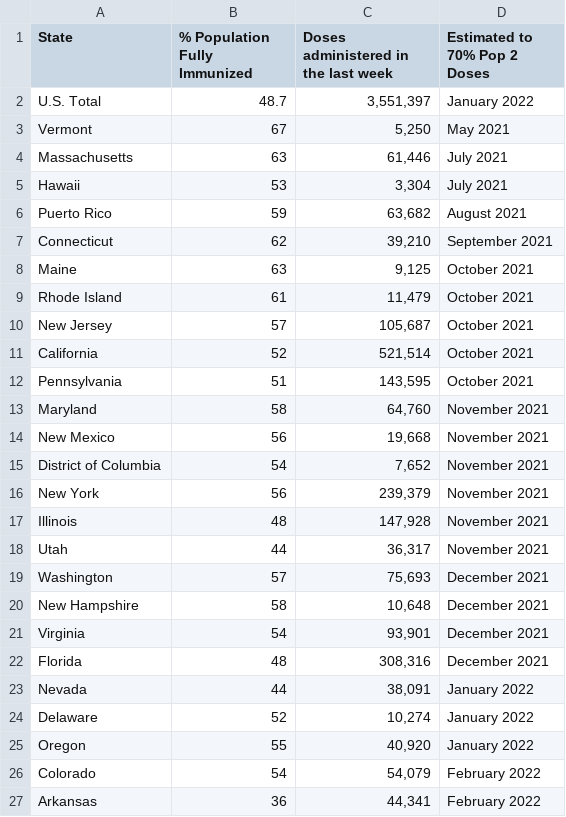
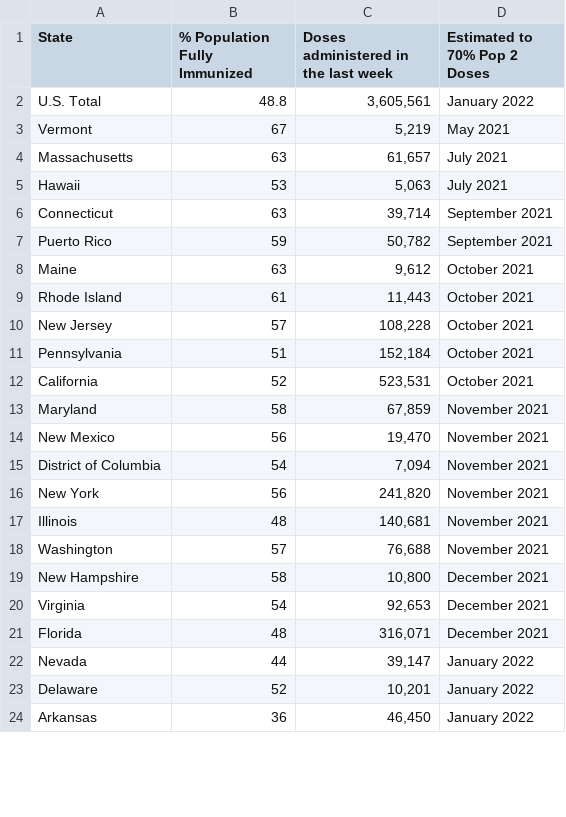
Before and after one commit to anesta95/veryWellVaccineDataTracker, a CSV file: chartData/areWeThereYet.csv, drawn as a sheet; only a part is shown; the diff covers the shown part only.

```diff
--- a/chartData/areWeThereYet.csv
+++ b/chartData/areWeThereYet.csv
@@ -1,27 +1,24 @@
 State,% Population Fully Immunized,Doses administered in the last week,Estimated to 70% Pop 2 Doses
-U.S. Total,48.7,"3,551,397",January 2022
-Vermont,67,"  5,250",May 2021
-Massachusetts,63," 61,446",July 2021
-Hawaii,53,"  3,304",July 2021
-Puerto Rico,59," 63,682",August 2021
-Connecticut,62," 39,210",September 2021
-Maine,63,"  9,125",October 2021
-Rhode Island,61," 11,479",October 2021
-New Jersey,57,"105,687",October 2021
-California,52,"521,514",October 2021
-Pennsylvania,51,"143,595",October 2021
-Maryland,58," 64,760",November 2021
-New Mexico,56," 19,668",November 2021
-District of Columbia,54,"  7,652",November 2021
-New York,56,"239,379",November 2021
-Illinois,48,"147,928",November 2021
-Utah,44," 36,317",November 2021
-Washington,57," 75,693",December 2021
-New Hampshire,58," 10,648",December 2021
-Virginia,54," 93,901",December 2021
-Florida,48,"308,316",December 2021
-Nevada,44," 38,091",January 2022
-Delaware,52," 10,274",January 2022
-Oregon,55," 40,920",January 2022
-Colorado,54," 54,079",February 2022
-Arkansas,36," 44,341",February 2022
+U.S. Total,48.8,"3,605,561",January 2022
+Vermont,67,"  5,219",May 2021
+Massachusetts,63," 61,657",July 2021
+Hawaii,53,"  5,063",July 2021
+Connecticut,63," 39,714",September 2021
+Puerto Rico,59," 50,782",September 2021
+Maine,63,"  9,612",October 2021
+Rhode Island,61," 11,443",October 2021
+New Jersey,57,"108,228",October 2021
+Pennsylvania,51,"152,184",October 2021
+California,52,"523,531",October 2021
+Maryland,58," 67,859",November 2021
+New Mexico,56," 19,470",November 2021
+District of Columbia,54,"  7,094",November 2021
+New York,56,"241,820",November 2021
+Illinois,48,"140,681",November 2021
+Washington,57," 76,688",November 2021
+New Hampshire,58," 10,800",December 2021
+Virginia,54," 92,653",December 2021
+Florida,48,"316,071",December 2021
+Nevada,44," 39,147",January 2022
+Delaware,52," 10,201",January 2022
+Arkansas,36," 46,450",January 2022
```
Also changed, not shown: 9 added rows, 6 removed rows and 30 edited cells elsewhere in this file, chartData/cdcMap.csv, chartData/cdcVaxByCounty.csv, 4 other files.
